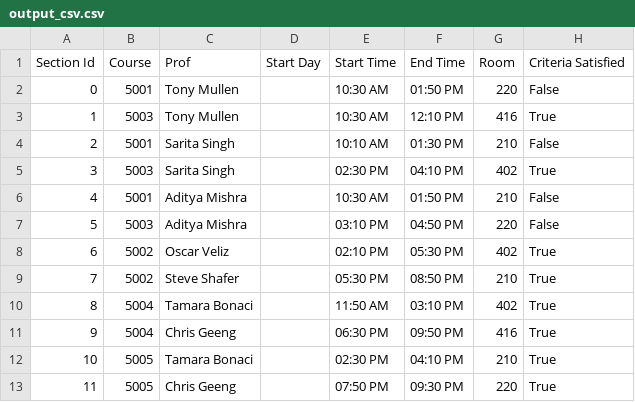
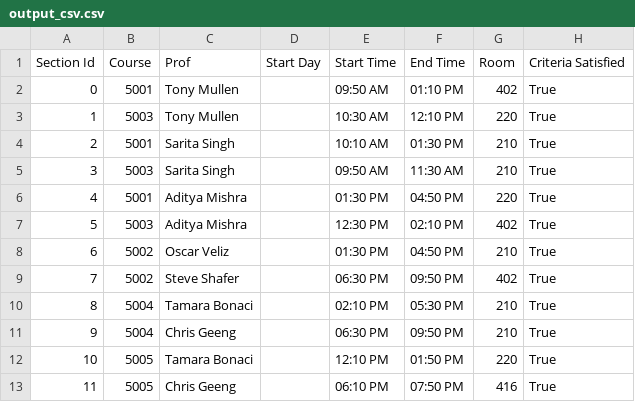
Before and after one commit to hopeiseverywhere/course-scheduler, a CSV file: io_data/output_csv.csv, drawn as a sheet; only a part is shown; the diff covers the shown part only.

```diff
--- a/io_data/output_csv.csv
+++ b/io_data/output_csv.csv
@@ -1,13 +1,13 @@
 Section Id,Course,Prof,Start Day,Start Time,End Time,Room,Criteria Satisfied
-0,5001,Tony Mullen,,10:30 AM,01:50 PM,220,False
-1,5003,Tony Mullen,,10:30 AM,12:10 PM,416,True
-2,5001,Sarita Singh,,10:10 AM,01:30 PM,210,False
-3,5003,Sarita Singh,,02:30 PM,04:10 PM,402,True
-4,5001,Aditya Mishra,,10:30 AM,01:50 PM,210,False
-5,5003,Aditya Mishra,,03:10 PM,04:50 PM,220,False
-6,5002,Oscar Veliz,,02:10 PM,05:30 PM,402,True
-7,5002,Steve Shafer,,05:30 PM,08:50 PM,210,True
-8,5004,Tamara Bonaci,,11:50 AM,03:10 PM,402,True
-9,5004,Chris Geeng,,06:30 PM,09:50 PM,416,True
-10,5005,Tamara Bonaci,,02:30 PM,04:10 PM,210,True
-11,5005,Chris Geeng,,07:50 PM,09:30 PM,220,True
+0,5001,Tony Mullen,,09:50 AM,01:10 PM,402,True
+1,5003,Tony Mullen,,10:30 AM,12:10 PM,220,True
+2,5001,Sarita Singh,,10:10 AM,01:30 PM,210,True
+3,5003,Sarita Singh,,09:50 AM,11:30 AM,210,True
+4,5001,Aditya Mishra,,01:30 PM,04:50 PM,220,True
+5,5003,Aditya Mishra,,12:30 PM,02:10 PM,402,True
+6,5002,Oscar Veliz,,01:30 PM,04:50 PM,210,True
+7,5002,Steve Shafer,,06:30 PM,09:50 PM,402,True
+8,5004,Tamara Bonaci,,02:10 PM,05:30 PM,210,True
+9,5004,Chris Geeng,,06:30 PM,09:50 PM,210,True
+10,5005,Tamara Bonaci,,12:10 PM,01:50 PM,220,True
+11,5005,Chris Geeng,,06:10 PM,07:50 PM,416,True
```
Also changed, not shown: 85 edited cells elsewhere in this file, 5 other files.
